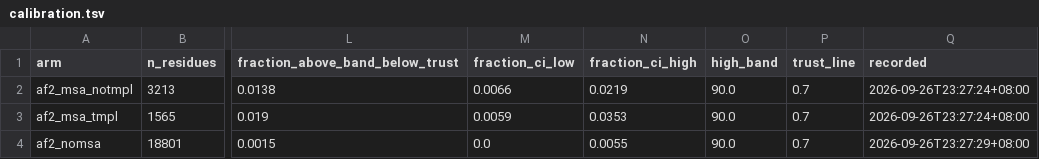
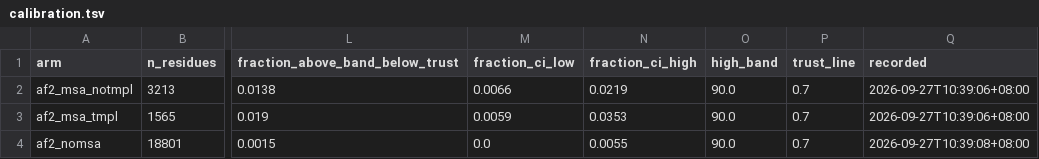
Before and after one commit to Qasim-Hussain-Code/colabfold_boltz_structure_confidence_pipeline, a TSV file: results/calibration.tsv, drawn as a sheet; only a part is shown, gaps mark what is left out; the diff names each change by its address in the sheet, - before the commit and + after, or states it on an @@ line.

```diff
--- a/results/calibration.tsv
+++ b/results/calibration.tsv
-Q2:Q3 (recorded): 2026-09-26T23:27:24+08:00
+Q2:Q3 (recorded): 2026-09-27T10:39:06+08:00
-Q4 (recorded): 2026-09-26T23:27:29+08:00
+Q4 (recorded): 2026-09-27T10:39:08+08:00
```
Also changed, not shown: results/arm_comparison.tsv, results/arm_pairs.tsv, 12 other files.
